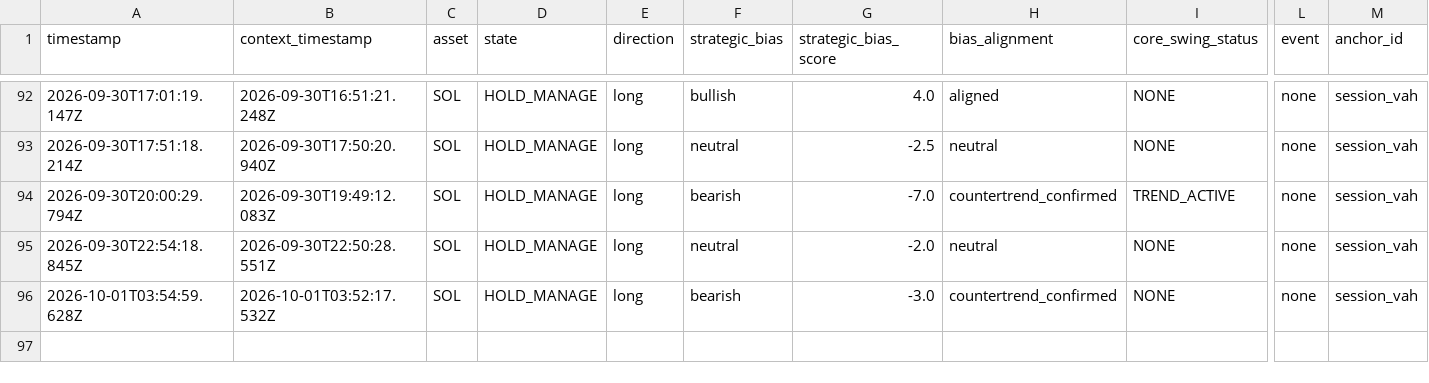
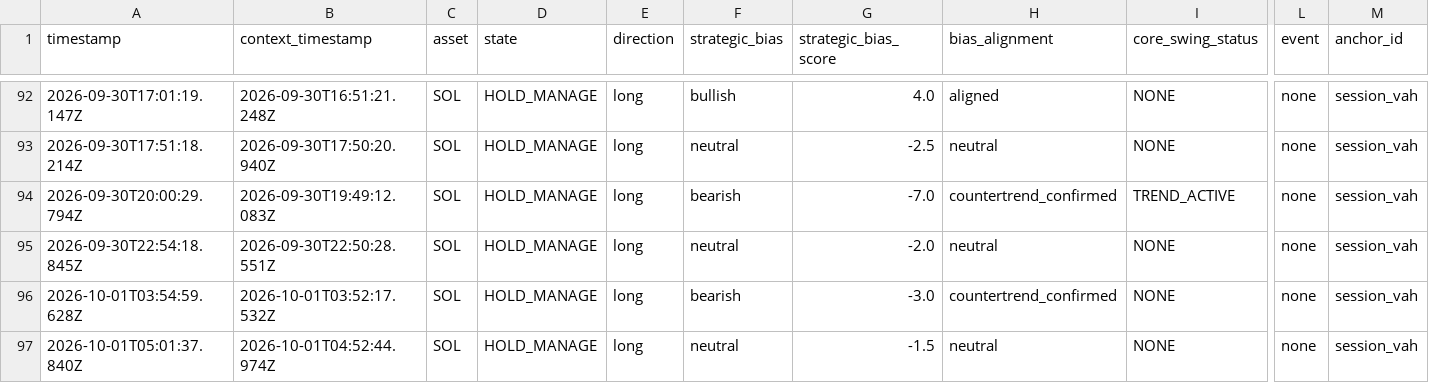
Before and after one commit to themooje412/btc-market-data-collector, a CSV file: assets/sol/execution_history.csv, drawn as a sheet; only a part is shown, gaps mark what is left out; rows hold the shown columns only; the diff names each change by its address in the sheet, - before the commit and + after, or states it on an @@ line.

```diff
--- a/assets/sol/execution_history.csv
+++ b/assets/sol/execution_history.csv
+row 97: 2026-10-01T05:01:37.840Z | 2026-10-01T04:52:44.974Z | SOL | HOLD_MANAGE | long | neutral | -1.5 | neutral | NONE | none | session_vah
```
Also changed, not shown: assets/zec/execution_history.csv, 11 other files.
